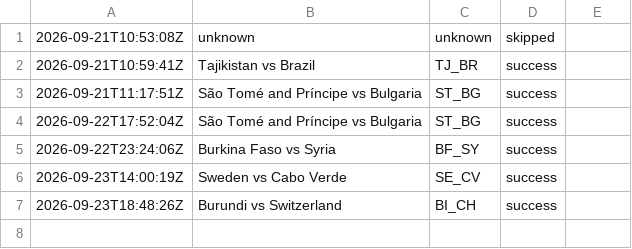
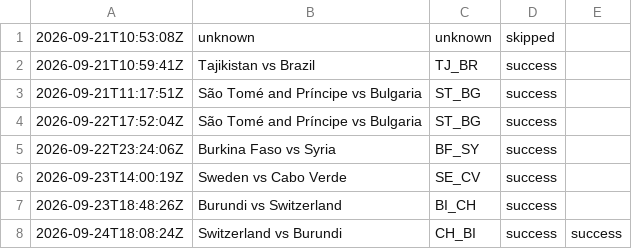
Before and after one commit to oceanfarm1992-design/Countries-Video-Flows, a CSV file: logs/history_comparison.csv, drawn as a sheet; the diff names each change by its address in the sheet, - before the commit and + after, or states it on an @@ line.

```diff
--- a/logs/history_comparison.csv
+++ b/logs/history_comparison.csv
+row 8: 2026-09-24T18:08:24Z | Switzerland vs Burundi | CH_BI | success | success
```
Also changed, not shown: 1 other file.
